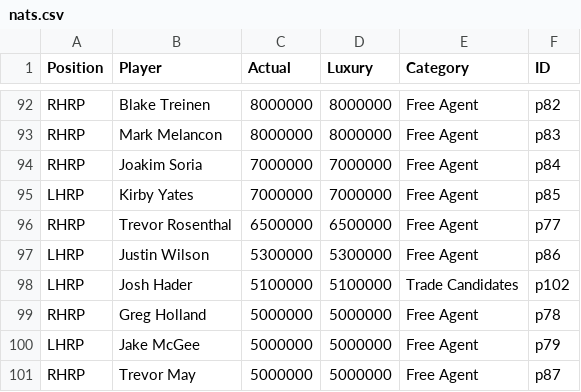
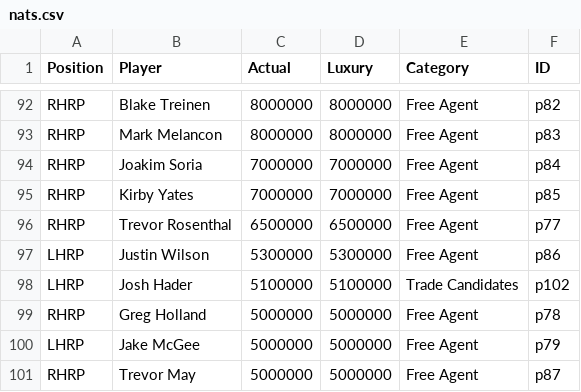
Before and after one commit to jamesohara08/NatsGMProject, a CSV file: nats.csv, drawn as a sheet; only a part is shown, gaps mark what is left out.

Commit message:
Fixed Kirby Yates handedness

```diff
--- a/nats.csv
+++ b/nats.csv
@@ -94,3 +94,3 @@ RHRP,Mark Melancon,8000000,8000000,Free Agent,p83
 RHRP,Joakim Soria,7000000,7000000,Free Agent,p84
-LHRP,Kirby Yates,7000000,7000000,Free Agent,p85
+RHRP,Kirby Yates,7000000,7000000,Free Agent,p85
 RHRP,Trevor Rosenthal,6500000,6500000,Free Agent,p77
```
